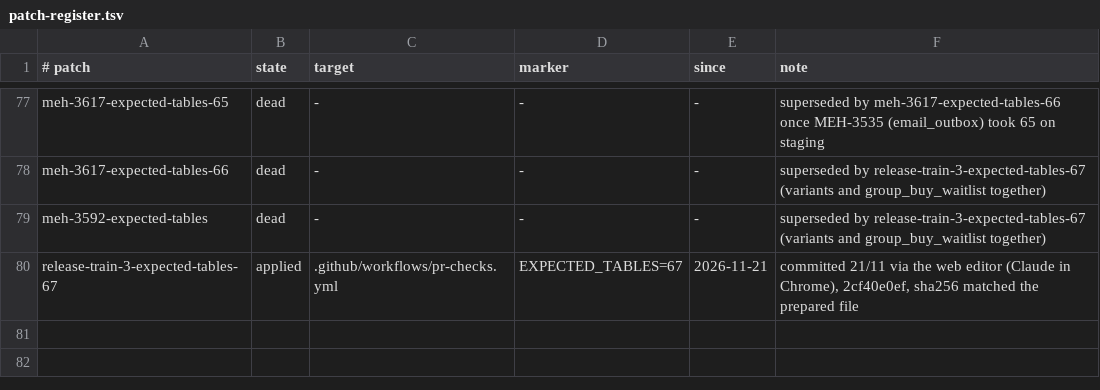
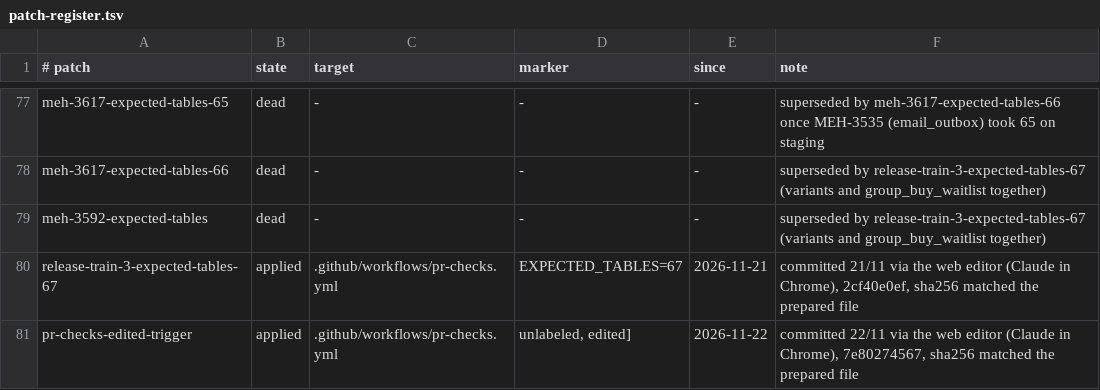
Before and after one commit to levismadar80-ship-it/FoodMamkor, a TSV file: docs/ci/patch-register.tsv, drawn as a sheet; only a part is shown, gaps mark what is left out.

```diff
--- a/docs/ci/patch-register.tsv
+++ b/docs/ci/patch-register.tsv
@@ -80 +80,2 @@ meh-3592-expected-tables	dead	-	-	-	superseded by release-train-3-expected-table
 release-train-3-expected-tables-67	applied	.github/workflows/pr-checks.yml	EXPECTED_TABLES=67	2026-11-21	committed 21/11 via the web editor (Claude in Chrome), 2cf40e0ef, sha256 matched the prepared file
+pr-checks-edited-trigger	applied	.github/workflows/pr-checks.yml	unlabeled, edited]	2026-11-22	committed 22/11 via the web editor (Claude in Chrome), 7e80274567, sha256 matched the prepared file
```
Also changed, not shown: 2 other files.
